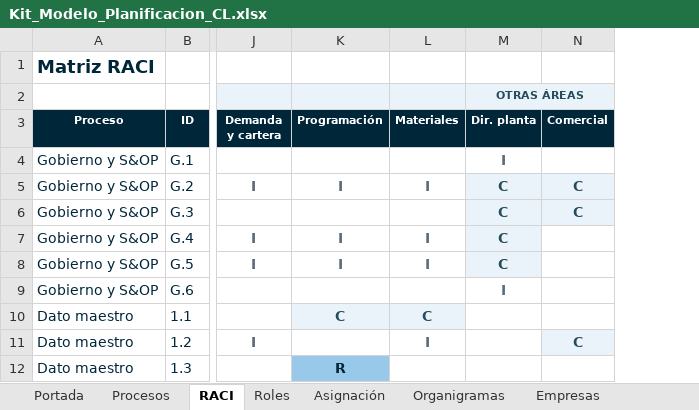
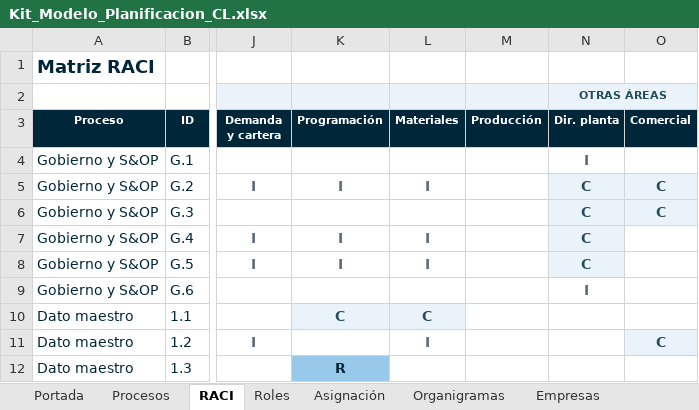
Before and after one commit to Enrique24799/AGSA, an Excel workbook: modelo_planificacion/Kit_Modelo_Planificacion_CL.xlsx, sheet RACI, drawn as a sheet; only a part is shown, gaps mark what is left out; values as stored, in another font and other column widths than the file's, no borders; the diff names each change by its address in the sheet, - before the commit and + after, or states it on an @@ line.

```diff
--- a/modelo_planificacion/Kit_Modelo_Planificacion_CL.xlsx (sheet RACI)
+++ b/modelo_planificacion/Kit_Modelo_Planificacion_CL.xlsx (sheet RACI)
+column M (Producción), empty
```
Also changed, not shown: sheet Organigramas, sheet Asignación, sheet Roles, sheet Portada, sheet Empresas, formulas that keep their value, 6 other files.
